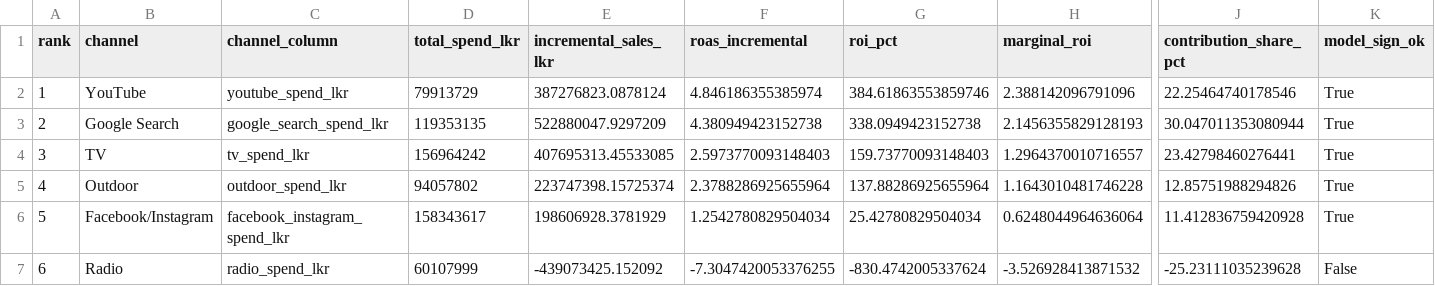
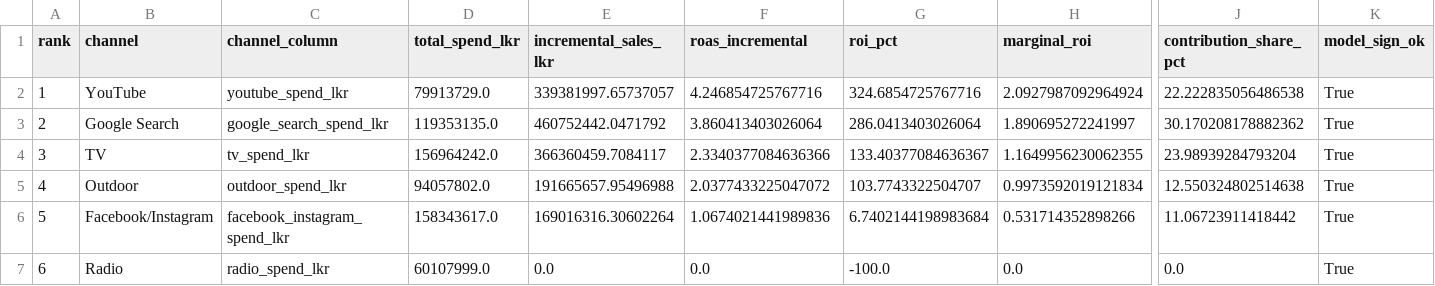
Before and after one commit to IBL11/mmm-budget-optimization, a CSV file: outputs/tables/roi_table.csv, drawn as a sheet; only a part is shown, gaps mark what is left out; the diff names each change by its address in the sheet, - before the commit and + after, or states it on an @@ line.

```diff
--- a/outputs/tables/roi_table.csv
+++ b/outputs/tables/roi_table.csv
-D2 (total_spend_lkr): 79913729
+D2 (total_spend_lkr): 79913729.0
-E2 (incremental_sales_lkr): 387276823.0878124
+E2 (incremental_sales_lkr): 339381997.65737057
-F2 (roas_incremental): 4.846186355385974
+F2 (roas_incremental): 4.246854725767716
-G2 (roi_pct): 384.61863553859746
+G2 (roi_pct): 324.6854725767716
-H2 (marginal_roi): 2.388142096791096
+H2 (marginal_roi): 2.0927987092964924
-J2 (contribution_share_pct): 22.25464740178546
+J2 (contribution_share_pct): 22.222835056486538
-D3 (total_spend_lkr): 119353135
+D3 (total_spend_lkr): 119353135.0
-E3 (incremental_sales_lkr): 522880047.9297209
+E3 (incremental_sales_lkr): 460752442.0471792
-F3 (roas_incremental): 4.380949423152738
+F3 (roas_incremental): 3.860413403026064
-G3 (roi_pct): 338.0949423152738
+G3 (roi_pct): 286.0413403026064
-H3 (marginal_roi): 2.1456355829128193
+H3 (marginal_roi): 1.890695272241997
-J3 (contribution_share_pct): 30.047011353080944
+J3 (contribution_share_pct): 30.170208178882362
-D4 (total_spend_lkr): 156964242
+D4 (total_spend_lkr): 156964242.0
-E4 (incremental_sales_lkr): 407695313.45533085
+E4 (incremental_sales_lkr): 366360459.7084117
-F4 (roas_incremental): 2.5973770093148403
+F4 (roas_incremental): 2.3340377084636366
-G4 (roi_pct): 159.73770093148403
+G4 (roi_pct): 133.40377084636367
-H4 (marginal_roi): 1.2964370010716557
+H4 (marginal_roi): 1.1649956230062355
-J4 (contribution_share_pct): 23.42798460276441
+J4 (contribution_share_pct): 23.98939284793204
-D5 (total_spend_lkr): 94057802
+D5 (total_spend_lkr): 94057802.0
-E5 (incremental_sales_lkr): 223747398.15725374
+E5 (incremental_sales_lkr): 191665657.95496988
-F5 (roas_incremental): 2.3788286925655964
+F5 (roas_incremental): 2.0377433225047072
-G5 (roi_pct): 137.88286925655964
+G5 (roi_pct): 103.7743322504707
-H5 (marginal_roi): 1.1643010481746228
+H5 (marginal_roi): 0.9973592019121834
-J5 (contribution_share_pct): 12.85751988294826
+J5 (contribution_share_pct): 12.550324802514638
-D6 (total_spend_lkr): 158343617
+D6 (total_spend_lkr): 158343617.0
-E6 (incremental_sales_lkr): 198606928.3781929
+E6 (incremental_sales_lkr): 169016316.30602264
-F6 (roas_incremental): 1.2542780829504034
+F6 (roas_incremental): 1.0674021441989836
-G6 (roi_pct): 25.42780829504034
+G6 (roi_pct): 6.7402144198983684
-H6 (marginal_roi): 0.6248044964636064
+H6 (marginal_roi): 0.531714352898266
-J6 (contribution_share_pct): 11.412836759420928
+J6 (contribution_share_pct): 11.06723911418442
-D7 (total_spend_lkr): 60107999
+D7 (total_spend_lkr): 60107999.0
-E7 (incremental_sales_lkr): -439073425.152092
+E7 (incremental_sales_lkr): 0.0
-F7 (roas_incremental): -7.3047420053376255
+F7 (roas_incremental): 0.0
-G7 (roi_pct): -830.4742005337624
+G7 (roi_pct): -100.0
-H7 (marginal_roi): -3.526928413871532
+H7 (marginal_roi): 0.0
-J7 (contribution_share_pct): -25.23111035239628
+J7 (contribution_share_pct): 0.0
-K7 (model_sign_ok): False
+K7 (model_sign_ok): True
```
Also changed, not shown: outputs/tables/budget_scenarios.csv, outputs/tables/contributions.csv, 19 other files.
